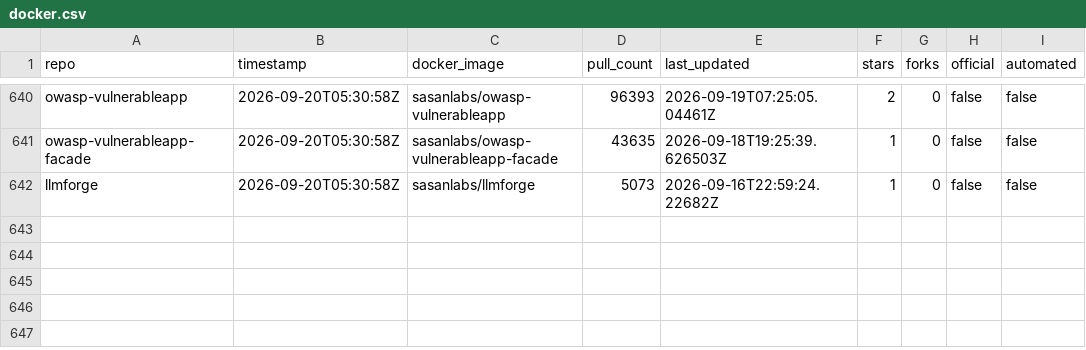
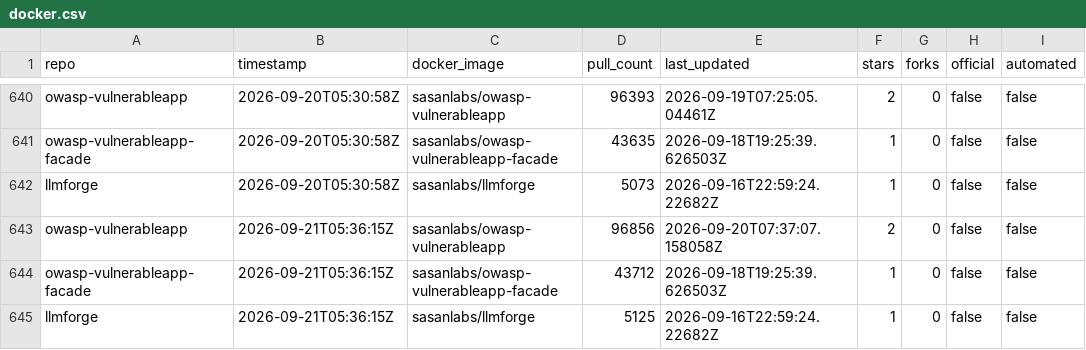
Before and after one commit to SasanLabs/VulnerableApp, a CSV file: metrics/docker.csv, drawn as a sheet; only a part is shown, gaps mark what is left out; the diff names each change by its address in the sheet, - before the commit and + after, or states it on an @@ line.

```diff
--- a/metrics/docker.csv
+++ b/metrics/docker.csv
+row 643: owasp-vulnerableapp | 2026-09-21T05:36:15Z | sasanlabs/owasp-vulnerableapp | 96856 | 2026-09-20T07:37:07.158058Z | 2 | 0 | false | false
+row 644: owasp-vulnerableapp-facade | 2026-09-21T05:36:15Z | sasanlabs/owasp-vulnerableapp-facade | 43712 | 2026-09-18T19:25:39.626503Z | 1 | 0 | false | false
+row 645: llmforge | 2026-09-21T05:36:15Z | sasanlabs/llmforge | 5125 | 2026-09-16T22:59:24.22682Z | 1 | 0 | false | false
```
Also changed, not shown: metrics/referrers.csv, metrics/traffic.csv.
